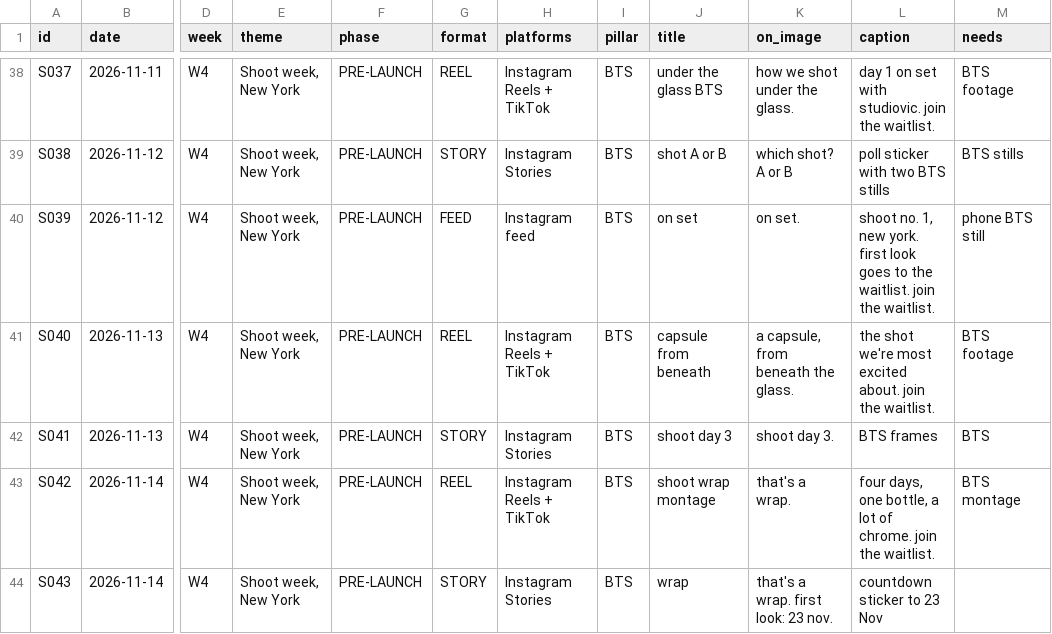
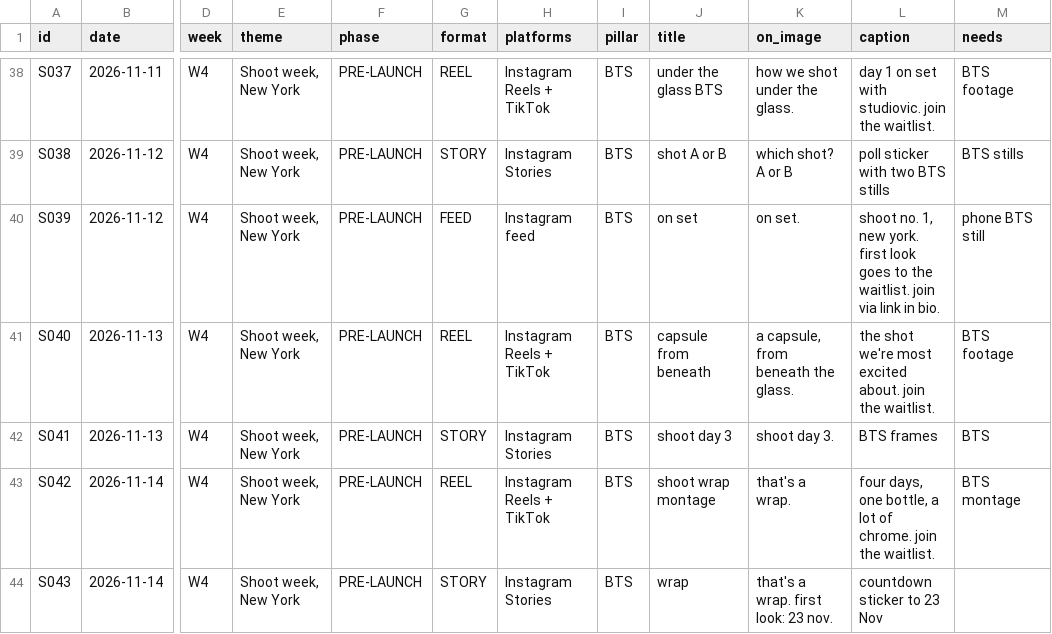
Before and after one commit to lolitsicy/personal-brand, a CSV file: research/content-calendar/posts.csv, drawn as a sheet; only a part is shown, gaps mark what is left out; the diff names each change by its address in the sheet, - before the commit and + after, or states it on an @@ line.

```diff
--- a/research/content-calendar/posts.csv
+++ b/research/content-calendar/posts.csv
-L40 (caption): …waitlist. join the waitlist.
+L40 (caption): …waitlist. join via link in bio.
```
Also changed, not shown: 3 other files.
